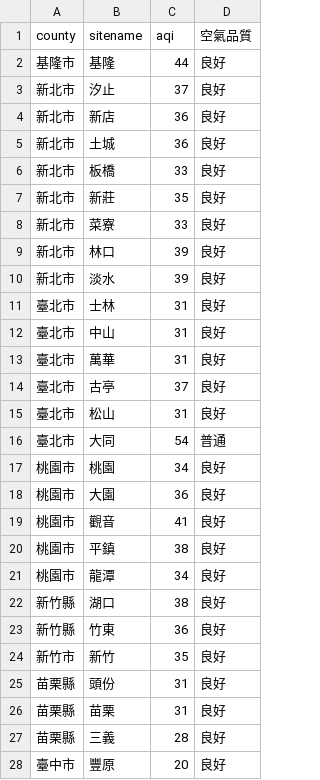
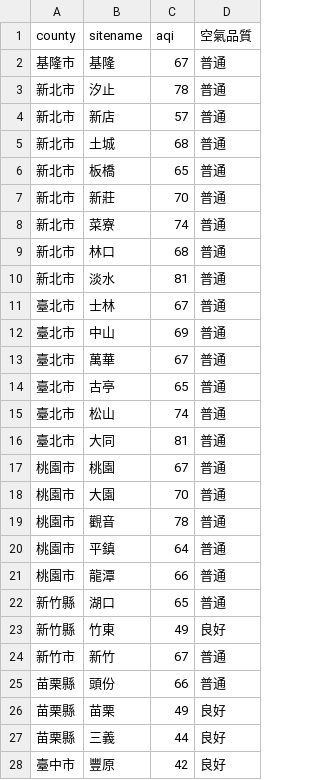
Before and after one commit to sakiii000/opensource-mid, a CSV file: static.csv, drawn as a sheet; only a part is shown; the diff covers the shown part only.

Commit message:
mid

```diff
--- a/static.csv
+++ b/static.csv
@@ -1,28 +1,28 @@
 county,sitename,aqi,空氣品質
-基隆市,基隆,44,良好
-新北市,汐止,37,良好
-新北市,新店,36,良好
-新北市,土城,36,良好
-新北市,板橋,33,良好
-新北市,新莊,35,良好
-新北市,菜寮,33,良好
-新北市,林口,39,良好
-新北市,淡水,39,良好
-臺北市,士林,31,良好
-臺北市,中山,31,良好
-臺北市,萬華,31,良好
-臺北市,古亭,37,良好
-臺北市,松山,31,良好
-臺北市,大同,54,普通
-桃園市,桃園,34,良好
-桃園市,大園,36,良好
-桃園市,觀音,41,良好
-桃園市,平鎮,38,良好
-桃園市,龍潭,34,良好
-新竹縣,湖口,38,良好
-新竹縣,竹東,36,良好
-新竹市,新竹,35,良好
-苗栗縣,頭份,31,良好
-苗栗縣,苗栗,31,良好
-苗栗縣,三義,28,良好
-臺中市,豐原,20,良好
+基隆市,基隆,67,普通
+新北市,汐止,78,普通
+新北市,新店,57,普通
+新北市,土城,68,普通
+新北市,板橋,65,普通
+新北市,新莊,70,普通
+新北市,菜寮,74,普通
+新北市,林口,68,普通
+新北市,淡水,81,普通
+臺北市,士林,67,普通
+臺北市,中山,69,普通
+臺北市,萬華,67,普通
+臺北市,古亭,65,普通
+臺北市,松山,74,普通
+臺北市,大同,81,普通
+桃園市,桃園,67,普通
+桃園市,大園,70,普通
+桃園市,觀音,78,普通
+桃園市,平鎮,64,普通
+桃園市,龍潭,66,普通
+新竹縣,湖口,65,普通
+新竹縣,竹東,49,良好
+新竹市,新竹,67,普通
+苗栗縣,頭份,66,普通
+苗栗縣,苗栗,49,良好
+苗栗縣,三義,44,良好
+臺中市,豐原,42,良好
```
Also changed, not shown: 100 edited cells elsewhere in this file.
